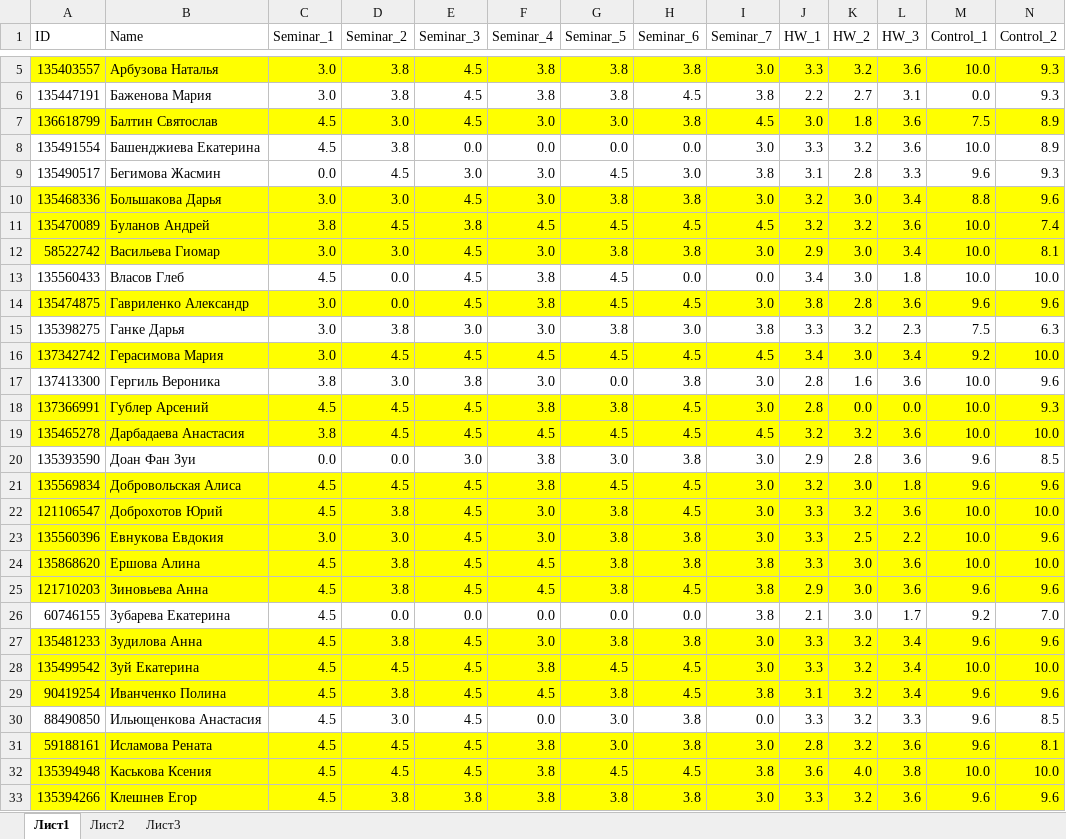
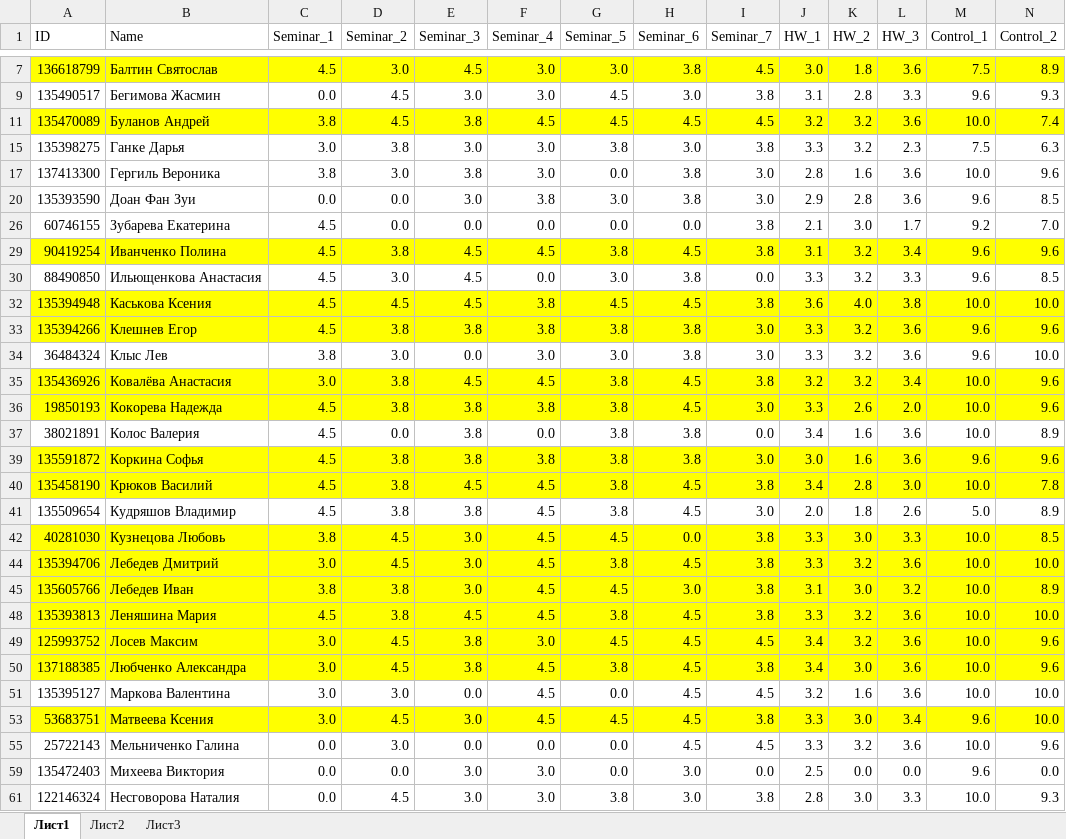
Before and after one commit to polydora/General-ecology, an Excel workbook: data/Экзамен 2020.xlsx, sheet Лист1, drawn as a sheet; only a part is shown, gaps mark what is left out; the shorter side is filled out with more unchanged rows; values as stored, in another font and other column widths than the file's, no borders; rows hold the shown columns only; the diff covers the shown part only; the diff names each change by its address in the sheet, - before the commit and + after, or states it on an @@ line.

Commit message:
Экзамен от 13.01.20

```diff
--- a/data/Экзамен 2020.xlsx (sheet Лист1)
+++ b/data/Экзамен 2020.xlsx (sheet Лист1)
-row 5: 135403557 | Арбузова Наталья | 3.0 | 3.8 | 4.5 | 3.8 | 3.8 | 3.8 | 3.0 | 3.3 | 3.2 | 3.6 | 10.0 | 9.3
-row 6: 135447191 | Баженова Мария | 3.0 | 3.8 | 4.5 | 3.8 | 3.8 | 4.5 | 3.8 | 2.2 | 2.7 | 3.1 | 0.0 | 9.3
-row 8: 135491554 | Башенджиева Екатерина | 4.5 | 3.8 | 0.0 | 0.0 | 0.0 | 0.0 | 3.0 | 3.3 | 3.2 | 3.6 | 10.0 | 8.9
-row 10: 135468336 | Большакова Дарья | 3.0 | 3.0 | 4.5 | 3.0 | 3.8 | 3.8 | 3.0 | 3.2 | 3.0 | 3.4 | 8.8 | 9.6
@@ row 12 hidden: 58522742 | Васильева Гиомар | 3.0 | 3.0 | 4.5 | 3.0 | 3.8 | 3.8 | 3.0 | 2.9 | 3.0 | 3.4 | 10.0 | 8.1 @@
-row 13: 135560433 | Власов Глеб | 4.5 | 0.0 | 4.5 | 3.8 | 4.5 | 0.0 | 0.0 | 3.4 | 3.0 | 1.8 | 10.0 | 10.0
@@ row 14 hidden: 135474875 | Гавриленко Александр | 3.0 | 0.0 | 4.5 | 3.8 | 4.5 | 4.5 | 3.0 | 3.8 | 2.8 | 3.6 | 9.6 | 9.6 @@
-row 16: 137342742 | Герасимова Мария | 3.0 | 4.5 | 4.5 | 4.5 | 4.5 | 4.5 | 4.5 | 3.4 | 3.0 | 3.4 | 9.2 | 10.0
@@ row 18 hidden: 137366991 | Гублер Арсений | 4.5 | 4.5 | 4.5 | 3.8 | 3.8 | 4.5 | 3.0 | 2.8 | 0.0 | 0.0 | 10.0 | 9.3 @@
-row 19: 135465278 | Дарбадаева Анастасия | 3.8 | 4.5 | 4.5 | 4.5 | 4.5 | 4.5 | 4.5 | 3.2 | 3.2 | 3.6 | 10.0 | 10.0
-row 21: 135569834 | Добровольская Алиса | 4.5 | 4.5 | 4.5 | 3.8 | 4.5 | 4.5 | 3.0 | 3.2 | 3.0 | 1.8 | 9.6 | 9.6
-row 22: 121106547 | Доброхотов Юрий | 4.5 | 3.8 | 4.5 | 3.0 | 3.8 | 4.5 | 3.0 | 3.3 | 3.2 | 3.6 | 10.0 | 10.0
@@ row 23 hidden: 135560396 | Евнукова Евдокия | 3.0 | 3.0 | 4.5 | 3.0 | 3.8 | 3.8 | 3.0 | 3.3 | 2.5 | 2.2 | 10.0 | 9.6 @@
@@ row 24 hidden: 135868620 | Ершова Алина | 4.5 | 3.8 | 4.5 | 4.5 | 3.8 | 3.8 | 3.8 | 3.3 | 3.0 | 3.6 | 10.0 | 10.0 @@
-row 25: 121710203 | Зиновьева Анна | 4.5 | 3.8 | 4.5 | 4.5 | 3.8 | 4.5 | 3.8 | 2.9 | 3.0 | 3.6 | 9.6 | 9.6
-row 27: 135481233 | Зудилова Анна | 4.5 | 3.8 | 4.5 | 3.0 | 3.8 | 3.8 | 3.0 | 3.3 | 3.2 | 3.4 | 9.6 | 9.6
-row 28: 135499542 | Зуй Екатерина | 4.5 | 4.5 | 4.5 | 3.8 | 4.5 | 4.5 | 3.0 | 3.3 | 3.2 | 3.4 | 10.0 | 10.0
-row 31: 59188161 | Исламова Рената | 4.5 | 4.5 | 4.5 | 3.8 | 3.0 | 3.8 | 3.0 | 2.8 | 3.2 | 3.6 | 9.6 | 8.1
```
Also changed, not shown: 11 removed rows and 18 hidden or unhidden rows elsewhere in this sheet, hidden cells.
